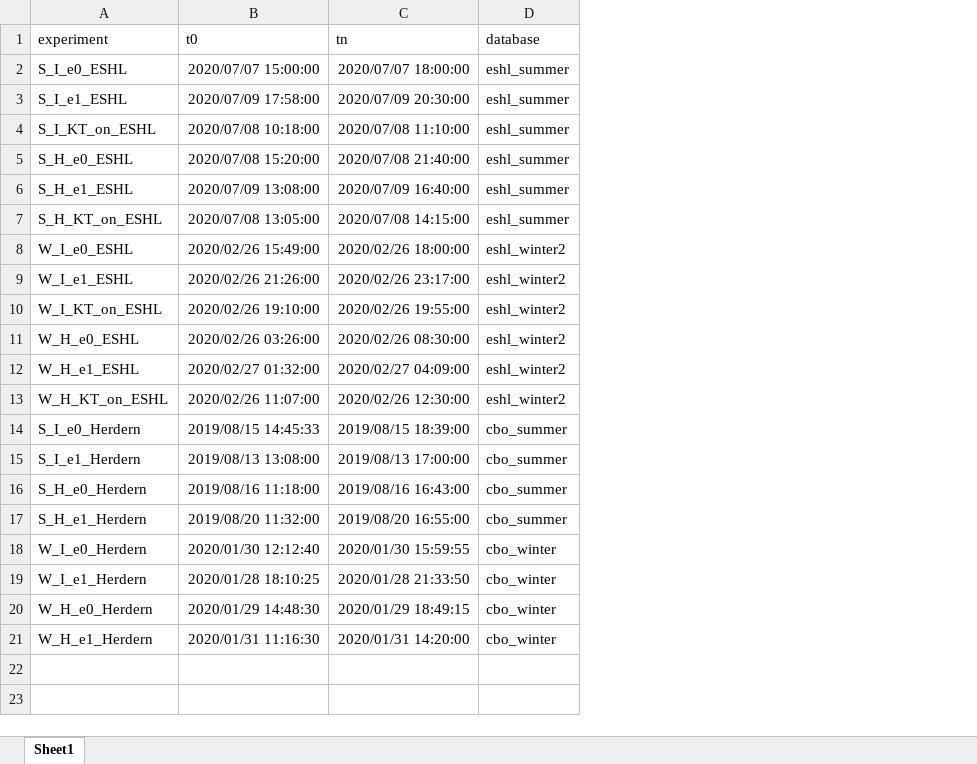
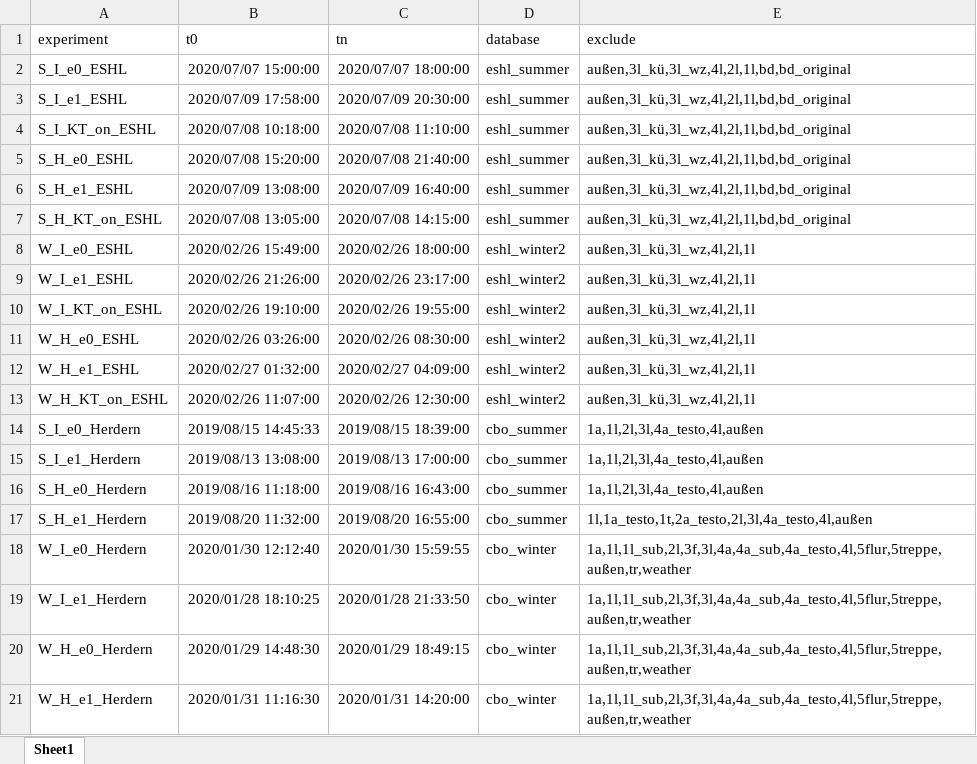
Before and after one commit to devineniraghava/ESHL_CBo_Post_Processing, an Excel workbook: master_time_sheet.xlsx, sheet Sheet1, drawn as a sheet; values as stored, in another font and other column widths than the file's, no borders; the diff names each change by its address in the sheet, - before the commit and + after, or states it on an @@ line.

```diff
--- a/master_time_sheet.xlsx (sheet Sheet1)
+++ b/master_time_sheet.xlsx (sheet Sheet1)
+column E (exclude), rows 2-21: außen,3l_kü,3l_wz,4l,2l,1l,bd,bd_original | außen,3l_kü,3l_wz,4l,2l,1l,bd,bd_original | außen,3l_kü,3l_wz,4l,2l,1l,bd,bd_original | außen,3l_kü,3l_wz,4l,2l,1l,bd,bd_original | außen,3l_kü,3l_wz,4l,2l,1l,bd,bd_original | außen,3l_kü,3l_wz,4l,2l,1l,bd,bd_original | außen,3l_kü,3l_wz,4l,2l,1l | außen,3l_kü,3l_wz,4l,2l,1l | außen,3l_kü,3l_wz,4l,2l,1l | außen,3l_kü,3l_wz,4l,2l,1l | außen,3l_kü,3l_wz,4l,2l,1l | außen,3l_kü,3l_wz,4l,2l,1l | 1a,1l,2l,3l,4a_testo,4l,außen | 1a,1l,2l,3l,4a_testo,4l,außen | 1a,1l,2l,3l,4a_testo,4l,außen | 1l,1a_testo,1t,2a_testo,2l,3l,4a_testo,4l,außen | 1a,1l,1l_sub,2l,3f,3l,4a,4a_sub,4a_testo,4l,5flur,5treppe,außen,tr,weather | 1a,1l,1l_sub,2l,3f,3l,4a,4a_sub,4a_testo,4l,5flur,5treppe,außen,tr,weather | 1a,1l,1l_sub,2l,3f,3l,4a,4a_sub,4a_testo,4l,5flur,5treppe,außen,tr,weather | 1a,1l,1l_sub,2l,3f,3l,4a,4a_sub,4a_testo,4l,5flur,5treppe,außen,tr,weather
```
Also changed, not shown: 1 other file.
